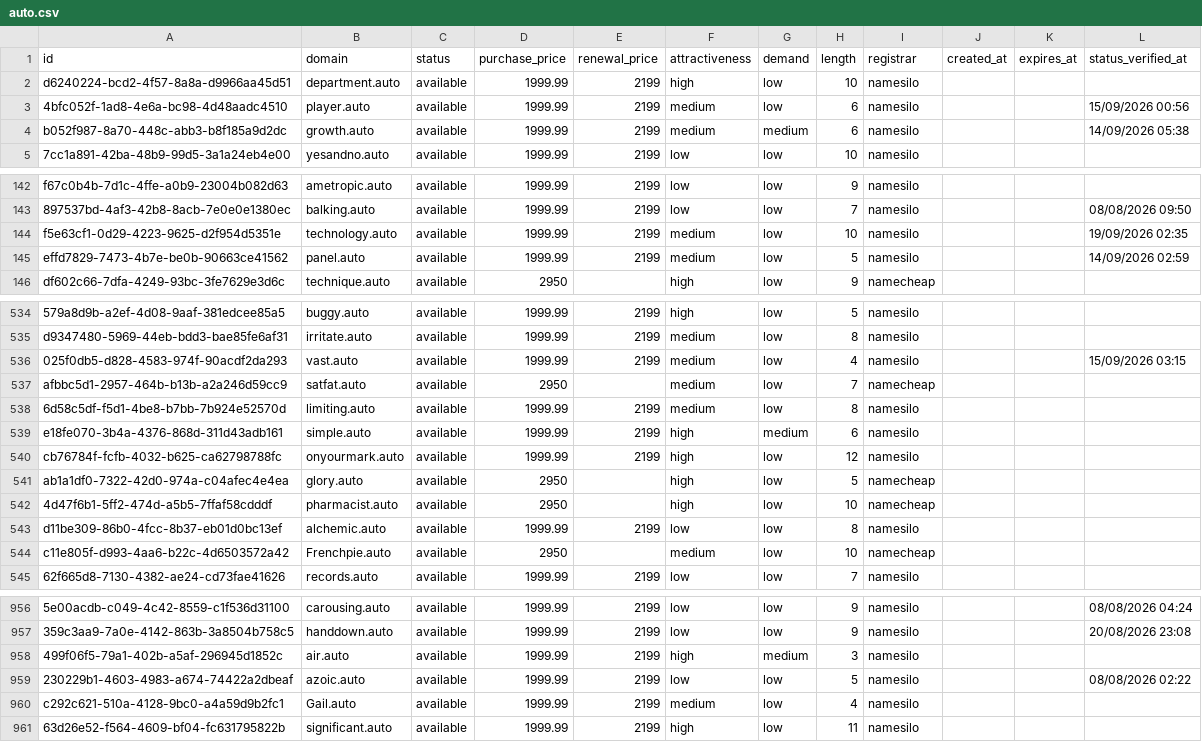
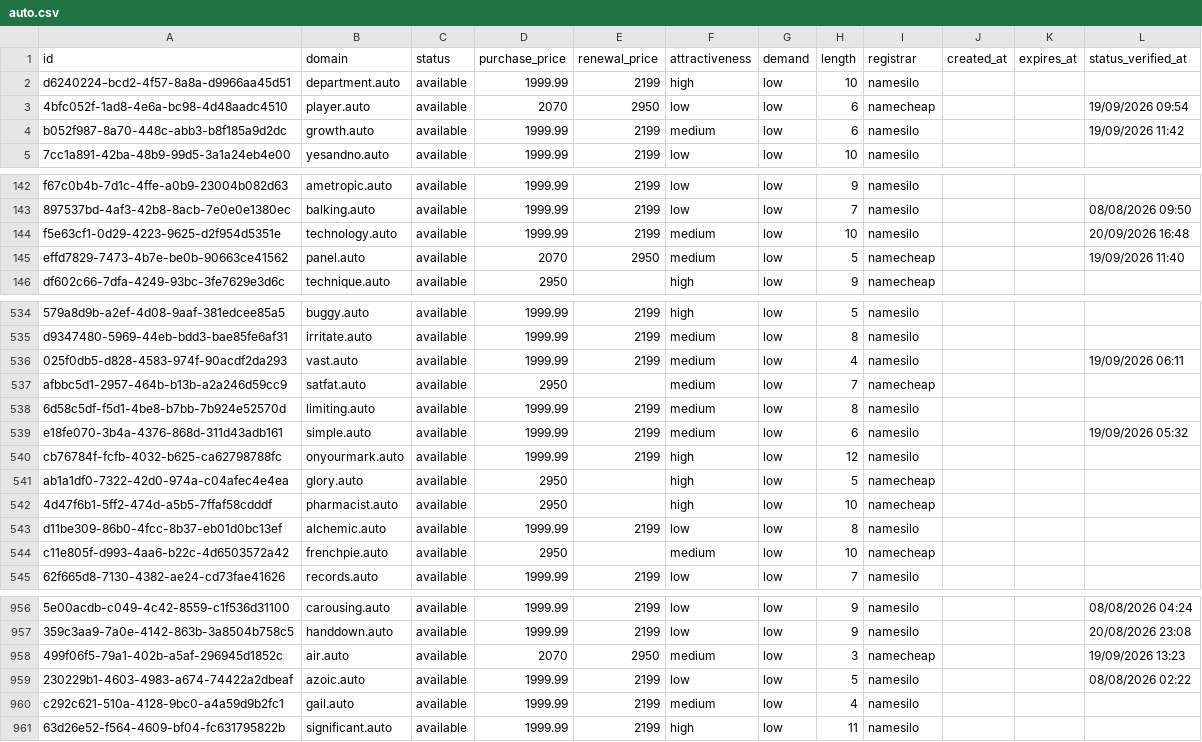
Before and after one commit to UniqueDomains/auto-oneword-domains, a CSV file: auto.csv, drawn as a sheet; only a part is shown, gaps mark what is left out; the diff covers the shown part only; the diff names each change by its address in the sheet, - before the commit and + after, or states it on an @@ line.

Commit message:
Domains update

```diff
--- a/auto.csv
+++ b/auto.csv
-D3 (purchase_price): 1999.99
+D3 (purchase_price): 2070
-E3 (renewal_price): 2199
+E3 (renewal_price): 2950
-F3 (attractiveness): medium
+F3 (attractiveness): low
-I3 (registrar): namesilo
+I3 (registrar): namecheap
-L3 (status_verified_at): 15/09/2026 00:56
+L3 (status_verified_at): 19/09/2026 09:54
-G4 (demand): medium
+G4 (demand): low
-L4 (status_verified_at): 14/09/2026 05:38
+L4 (status_verified_at): 19/09/2026 11:42
-L144 (status_verified_at): 19/09/2026 02:35
+L144 (status_verified_at): 20/09/2026 16:48
-D145 (purchase_price): 1999.99
+D145 (purchase_price): 2070
-E145 (renewal_price): 2199
+E145 (renewal_price): 2950
-I145 (registrar): namesilo
+I145 (registrar): namecheap
-L145 (status_verified_at): 14/09/2026 02:59
+L145 (status_verified_at): 19/09/2026 11:40
-L536 (status_verified_at): 15/09/2026 03:15
+L536 (status_verified_at): 19/09/2026 06:11
-F539 (attractiveness): high
+F539 (attractiveness): medium
-G539 (demand): medium
+G539 (demand): low
-L539 (status_verified_at): (empty)
+L539 (status_verified_at): 19/09/2026 05:32
-B544 (domain): Frenchpie.auto
+B544 (domain): frenchpie.auto
-D958 (purchase_price): 1999.99
+D958 (purchase_price): 2070
-E958 (renewal_price): 2199
+E958 (renewal_price): 2950
-F958 (attractiveness): high
+F958 (attractiveness): medium
-G958 (demand): medium
+G958 (demand): low
-I958 (registrar): namesilo
+I958 (registrar): namecheap
-L958 (status_verified_at): (empty)
+L958 (status_verified_at): 19/09/2026 13:23
-B960 (domain): Gail.auto
+B960 (domain): gail.auto
```
Also changed, not shown: 64 edited cells elsewhere in this file, 4 other files.
